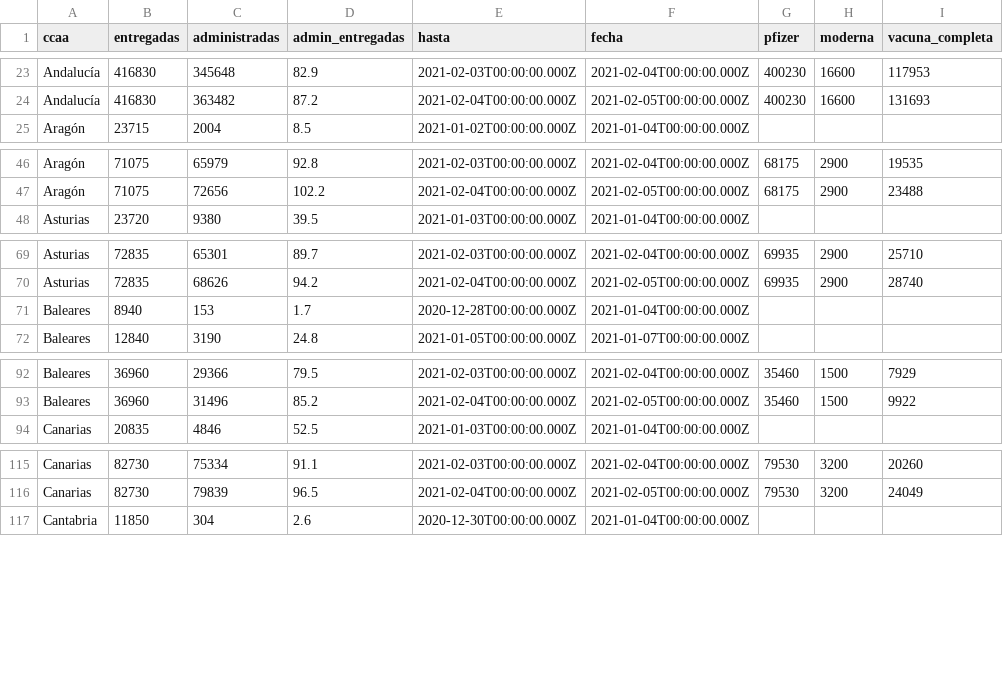
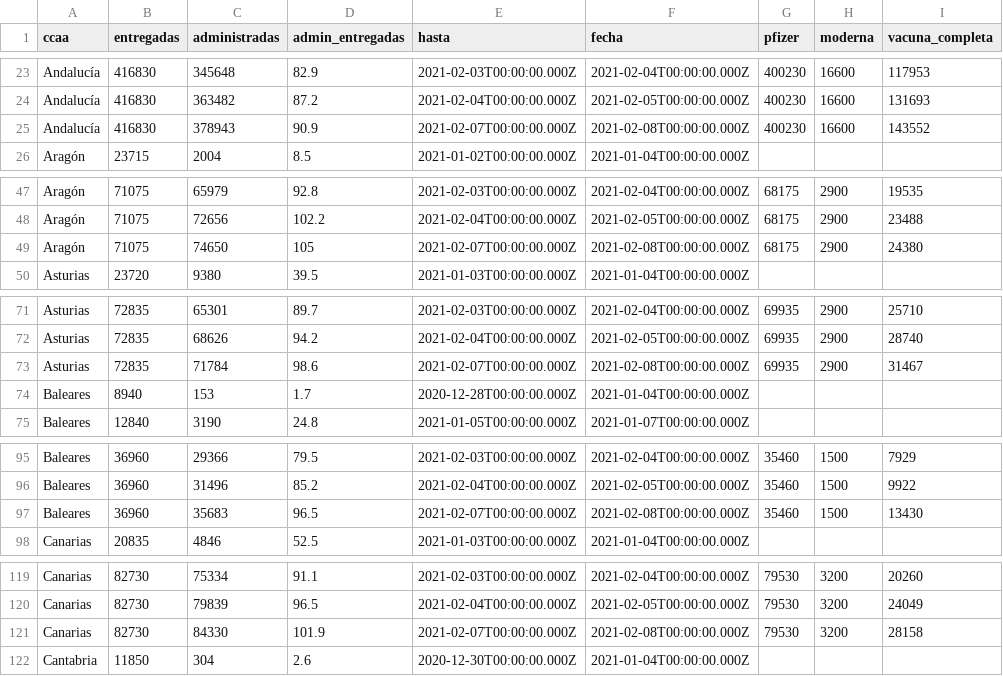
Before and after one commit to fndvit/covid-vaccination-tracker, a CSV file: app/public/data.csv, drawn as a sheet; only a part is shown, gaps mark what is left out; the diff covers the shown part only; the diff names each change by its address in the sheet, - before the commit and + after, or states it on an @@ line.

```diff
--- a/app/public/data.csv
+++ b/app/public/data.csv
+row 25: Andalucía | 416830 | 378943 | 90.9 | 2021-02-07T00:00:00.000Z | 2021-02-08T00:00:00.000Z | 400230 | 16600 | 143552
+row 49: Aragón | 71075 | 74650 | 105 | 2021-02-07T00:00:00.000Z | 2021-02-08T00:00:00.000Z | 68175 | 2900 | 24380
+row 73: Asturias | 72835 | 71784 | 98.6 | 2021-02-07T00:00:00.000Z | 2021-02-08T00:00:00.000Z | 69935 | 2900 | 31467
+row 97: Baleares | 36960 | 35683 | 96.5 | 2021-02-07T00:00:00.000Z | 2021-02-08T00:00:00.000Z | 35460 | 1500 | 13430
+row 121: Canarias | 82730 | 84330 | 101.9 | 2021-02-07T00:00:00.000Z | 2021-02-08T00:00:00.000Z | 79530 | 3200 | 28158
```
Also changed, not shown: 15 added rows elsewhere in this file, 2 other files.
